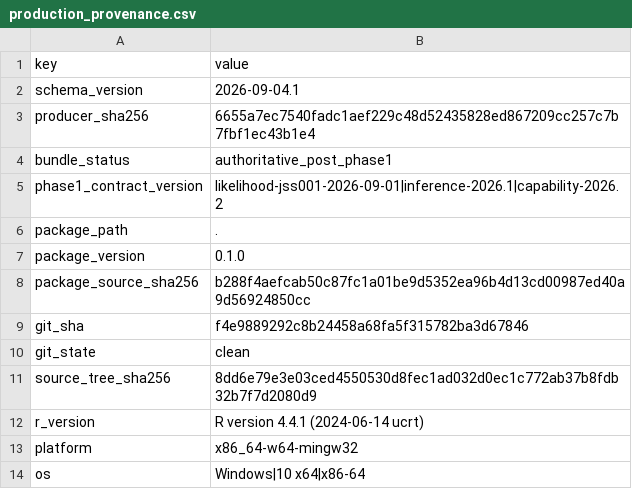
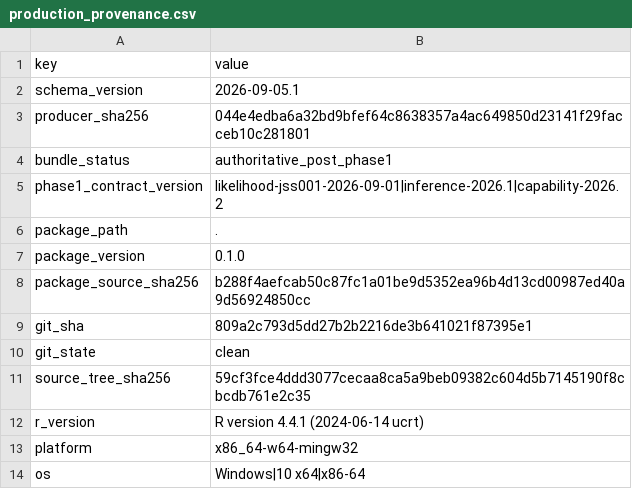
Before and after one commit to ahibbert/gamlss.longitudinal, a CSV file: paper/data/public-derived/main-recovery/production_provenance.csv, drawn as a sheet.

```diff
--- a/paper/data/public-derived/main-recovery/production_provenance.csv
+++ b/paper/data/public-derived/main-recovery/production_provenance.csv
@@ -1,4 +1,4 @@
 "key","value"
-"schema_version","2026-09-04.1"
-"producer_sha256","6655a7ec7540fadc1aef229c48d52435828ed867209cc257c7b7fbf1ec43b1e4"
+"schema_version","2026-09-05.1"
+"producer_sha256","044e4edba6a32bd9bfef64c8638357a4ac649850d23141f29facceb10c281801"
 "bundle_status","authoritative_post_phase1"
@@ -8,5 +8,5 @@
 "package_source_sha256","b288f4aefcab50c87fc1a01be9d5352ea96b4d13cd00987ed40a9d56924850cc"
-"git_sha","f4e9889292c8b24458a68fa5f315782ba3d67846"
+"git_sha","809a2c793d5dd27b2b2216de3b641021f87395e1"
 "git_state","clean"
-"source_tree_sha256","8dd6e79e3e03ced4550530d8fec1ad032d0ec1c772ab37b8fdb32b7f7d2080d9"
+"source_tree_sha256","59cf3fce4ddd3077cecaa8ca5a9beb09382c604d5b7145190f8cbcdb761e2c35"
 "r_version","R version 4.4.1 (2024-06-14 ucrt)"
```
Also changed, not shown: 13 other files.
